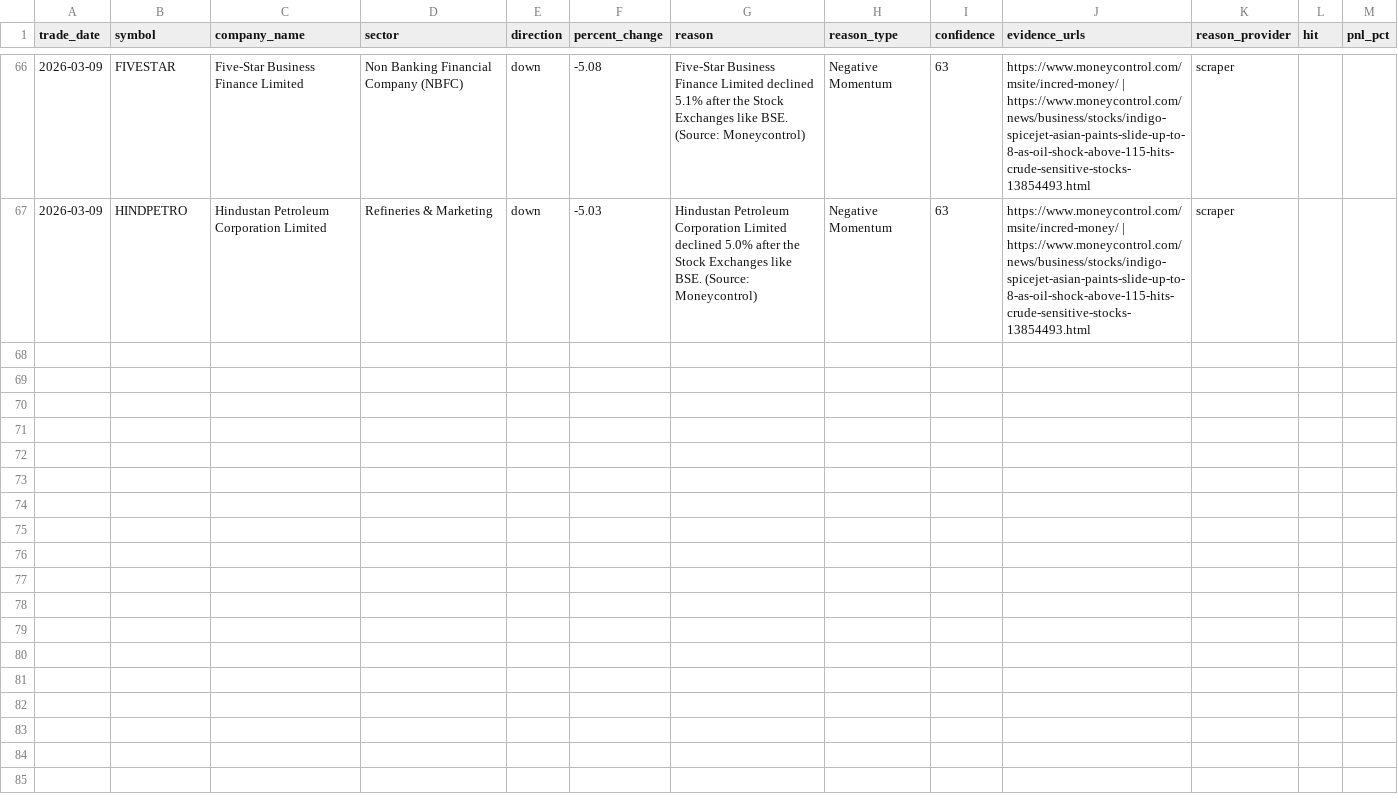
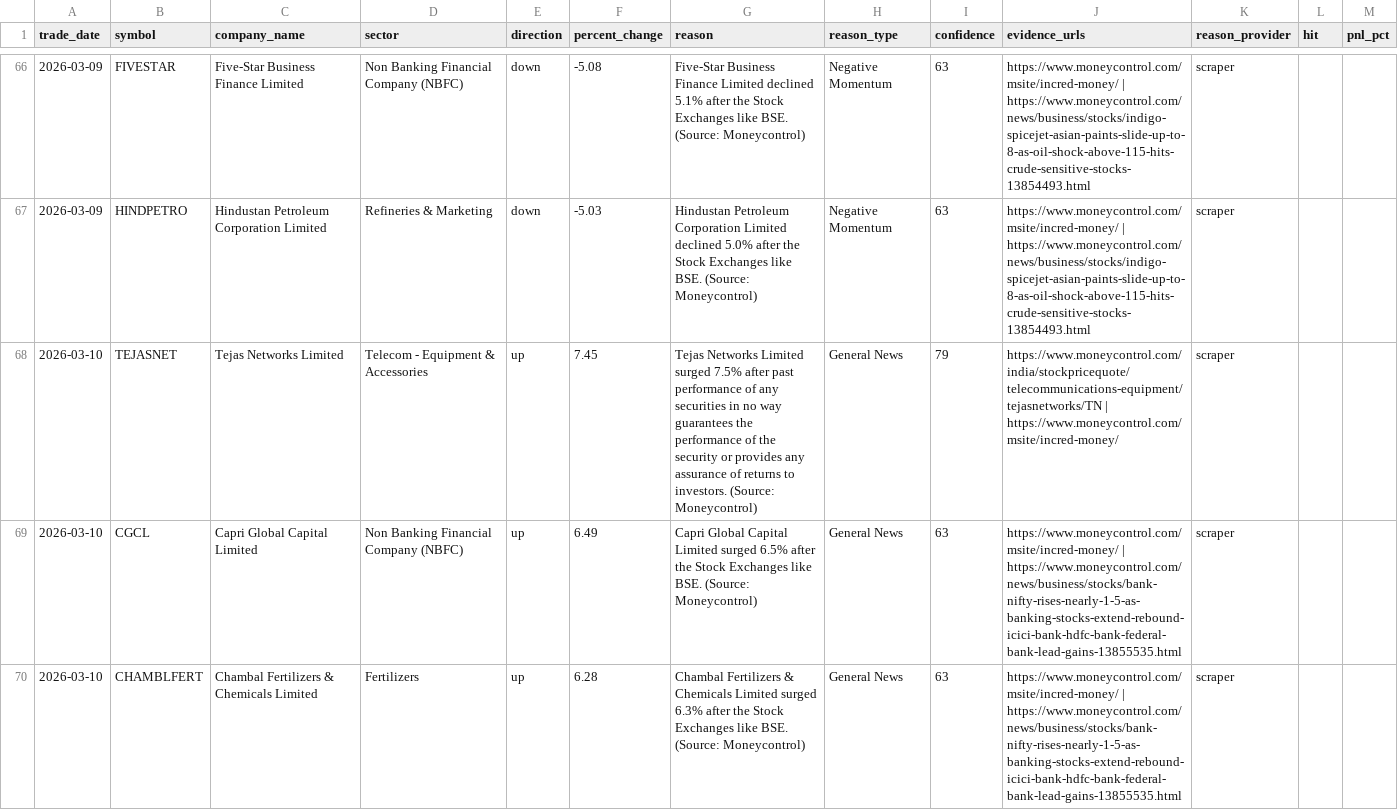
Before and after one commit to lakhanrathi1/AIStockScreener, a CSV file: data/alerts_history.csv, drawn as a sheet; only a part is shown, gaps mark what is left out; the diff covers the shown part only.

```diff
--- a/data/alerts_history.csv
+++ b/data/alerts_history.csv
@@ -67 +67,4 @@ trade_date,symbol,company_name,sector,direction,percent_change,reason,reason_typ
 2026-03-09,HINDPETRO,Hindustan Petroleum Corporation Limited,Refineries & Marketing,down,-5.03,Hindustan Petroleum Corporation Limited declined 5.0% after the Stock Exchanges like BSE. (Source: Moneycontrol),Negative Momentum,63,https://www.moneycontrol.com/msite/incred-money/ | https://www.moneycontrol.com/news/business/stocks/indigo-spicejet-asian-paints-slide-up-to-8-as-oil-shock-above-115-hits-crude-sensitive-stocks-13854493.html,scraper,,
+2026-03-10,TEJASNET,Tejas Networks Limited,Telecom - Equipment & Accessories,up,7.45,Tejas Networks Limited surged 7.5% after past performance of any securities in no way guarantees the performance of the security or provides any assurance of returns to investors. (Source: Moneycontrol),General News,79,https://www.moneycontrol.com/india/stockpricequote/telecommunications-equipment/tejasnetworks/TN | https://www.moneycontrol.com/msite/incred-money/,scraper,,
+2026-03-10,CGCL,Capri Global Capital Limited,Non Banking Financial Company (NBFC),up,6.49,Capri Global Capital Limited surged 6.5% after the Stock Exchanges like BSE. (Source: Moneycontrol),General News,63,https://www.moneycontrol.com/msite/incred-money/ | https://www.moneycontrol.com/news/business/stocks/bank-nifty-rises-nearly-1-5-as-banking-stocks-extend-rebound-icici-bank-hdfc-bank-federal-bank-lead-gains-13855535.html,scraper,,
+2026-03-10,CHAMBLFERT,Chambal Fertilizers & Chemicals Limited,Fertilizers,up,6.28,Chambal Fertilizers & Chemicals Limited surged 6.3% after the Stock Exchanges like BSE. (Source: Moneycontrol),General News,63,https://www.moneycontrol.com/msite/incred-money/ | https://www.moneycontrol.com/news/business/stocks/bank-nifty-rises-nearly-1-5-as-banking-stocks-extend-rebound-icici-bank-hdfc-bank-federal-bank-lead-gains-13855535.html,scraper,,
```
Also changed, not shown: 3 added rows elsewhere in this file, 1 other file.
